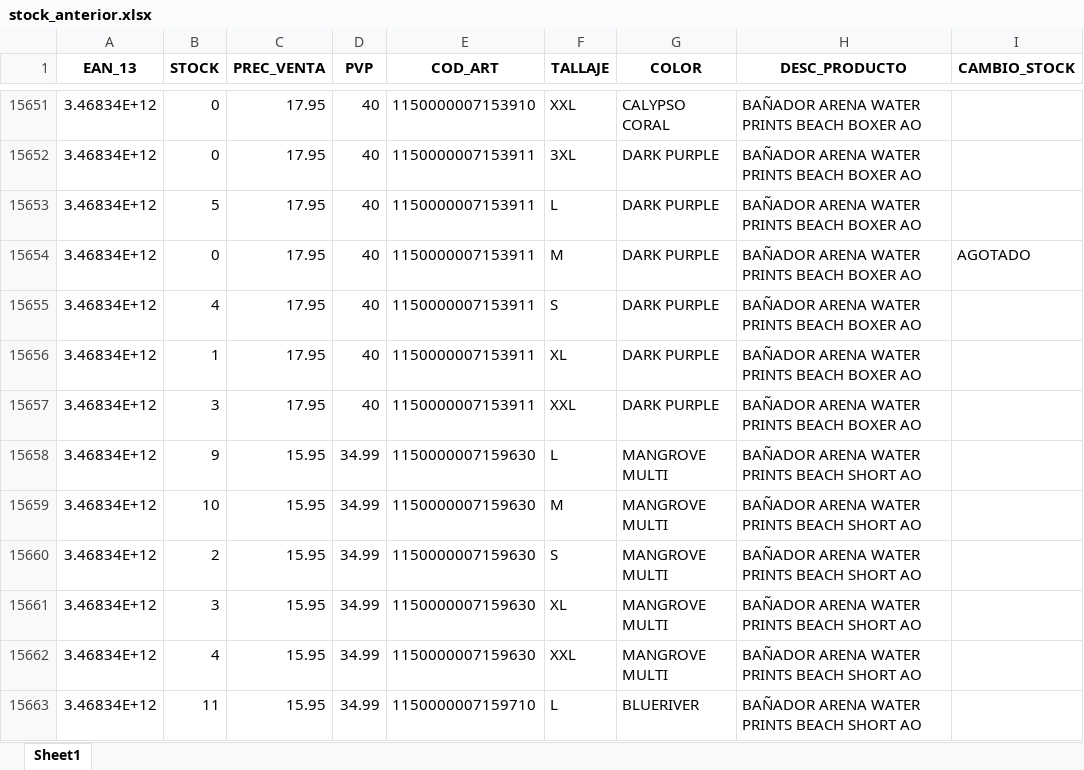
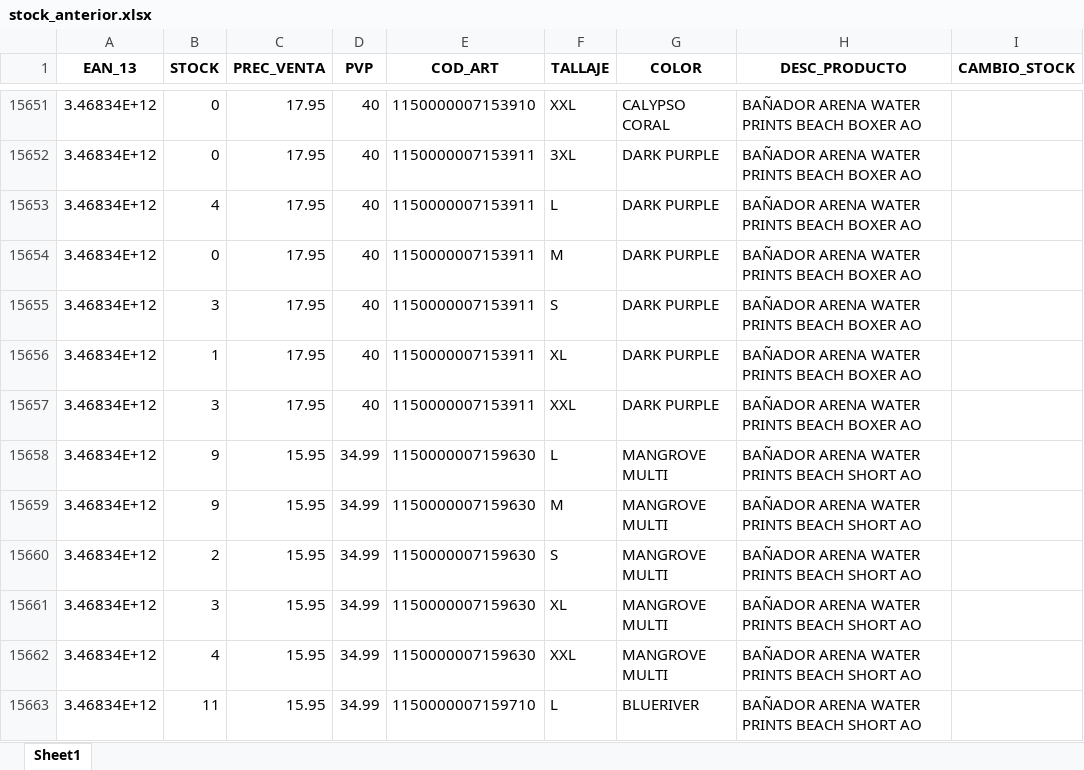
Before and after one commit to diazvjuanjo/stock_alert, an Excel workbook: stock_anterior.xlsx, sheet Sheet1, drawn as a sheet; only a part is shown, gaps mark what is left out; values as stored, in another font and other column widths than the file's, no borders; the diff covers the shown part only; the diff names each change by its address in the sheet, - before the commit and + after, or states it on an @@ line.

```diff
--- a/stock_anterior.xlsx (sheet Sheet1)
+++ b/stock_anterior.xlsx (sheet Sheet1)
-B15653 (STOCK): 5
+B15653 (STOCK): 4
-I15654 (CAMBIO_STOCK): AGOTADO
+I15654 (CAMBIO_STOCK): (empty)
-B15655 (STOCK): 4
+B15655 (STOCK): 3
-B15659 (STOCK): 10
+B15659 (STOCK): 9
```
Also changed, not shown: 295 edited cells elsewhere in this sheet.
